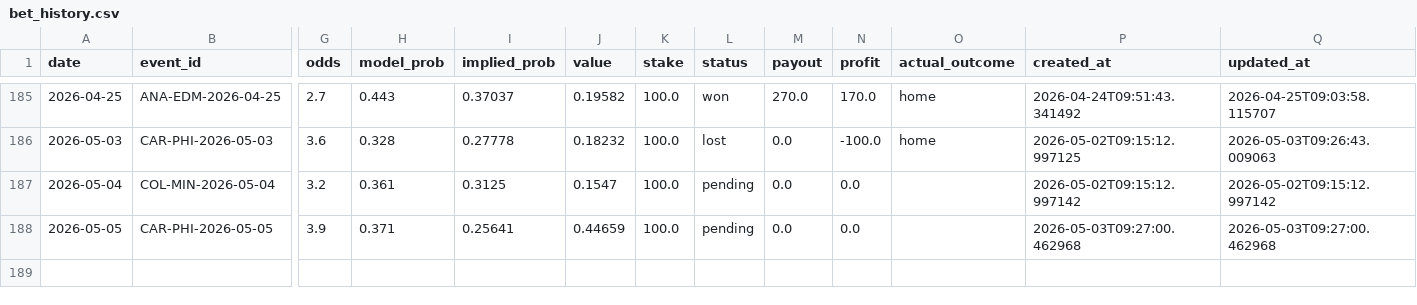
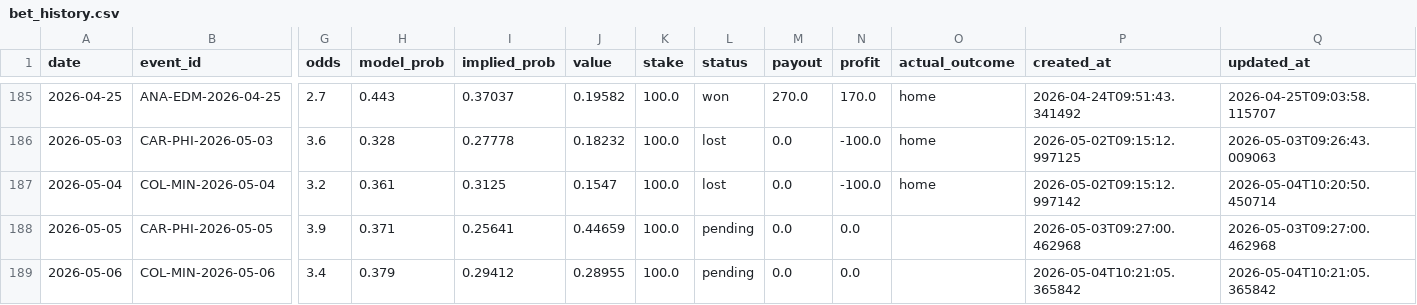
Before and after one commit to egeiran/NHL-ML-Prediction-Model, a CSV file: NHL/data/bet_history.csv, drawn as a sheet; only a part is shown, gaps mark what is left out; rows hold the shown columns only; the diff names each change by its address in the sheet, - before the commit and + after, or states it on an @@ line.

```diff
--- a/NHL/data/bet_history.csv
+++ b/NHL/data/bet_history.csv
-L187 (status): pending
+L187 (status): lost
-N187 (profit): 0.0
+N187 (profit): -100.0
-O187 (actual_outcome): (empty)
+O187 (actual_outcome): home
-Q187 (updated_at): 2026-05-02T09:15:12.997142
+Q187 (updated_at): 2026-05-04T10:20:50.450714
+row 189: 2026-05-06 | COL-MIN-2026-05-06 | 3.4 | 0.379 | 0.29412 | 0.28955 | 100.0 | pending | 0.0 | 0.0 |  | 2026-05-04T10:21:05.365842 | 2026-05-04T10:21:05.365842
```
Also changed, not shown: 4 other files.
